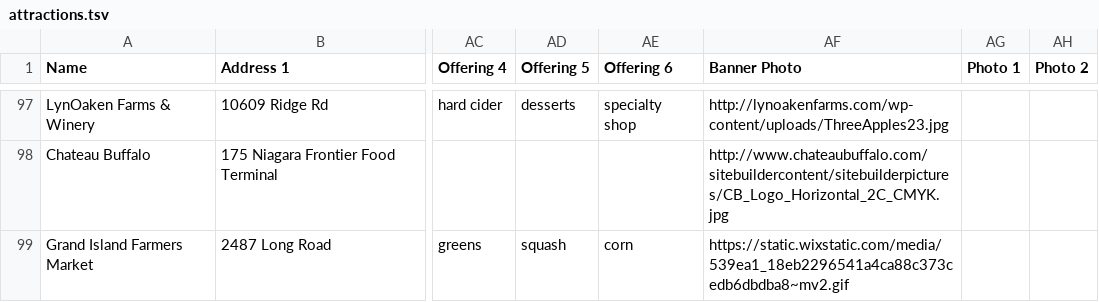
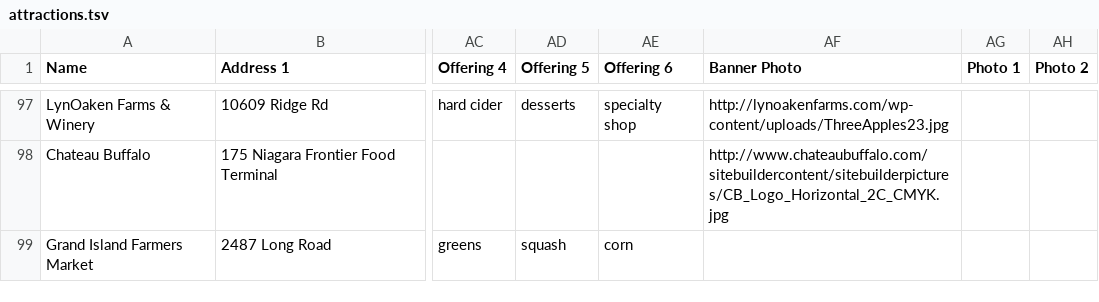
Before and after one commit to mahaplatform/mahaplatform.com, a TSV file: files/cceniagra/attractions.tsv, drawn as a sheet; only a part is shown, gaps mark what is left out; the diff covers the shown part only; the diff names each change by its address in the sheet, - before the commit and + after, or states it on an @@ line.

```diff
--- a/files/cceniagra/attractions.tsv
+++ b/files/cceniagra/attractions.tsv
-AF99 (Banner Photo): https://static.wixstatic.com/media/539ea1_18eb2296541a4ca88c373cedb6dbdba8~mv2.gif
+AF99 (Banner Photo): (empty)
```
Also changed, not shown: 4 edited cells elsewhere in this file, files/cceniagra/categories.tsv, files/cceniagra/offerings.tsv, 6 other files.
